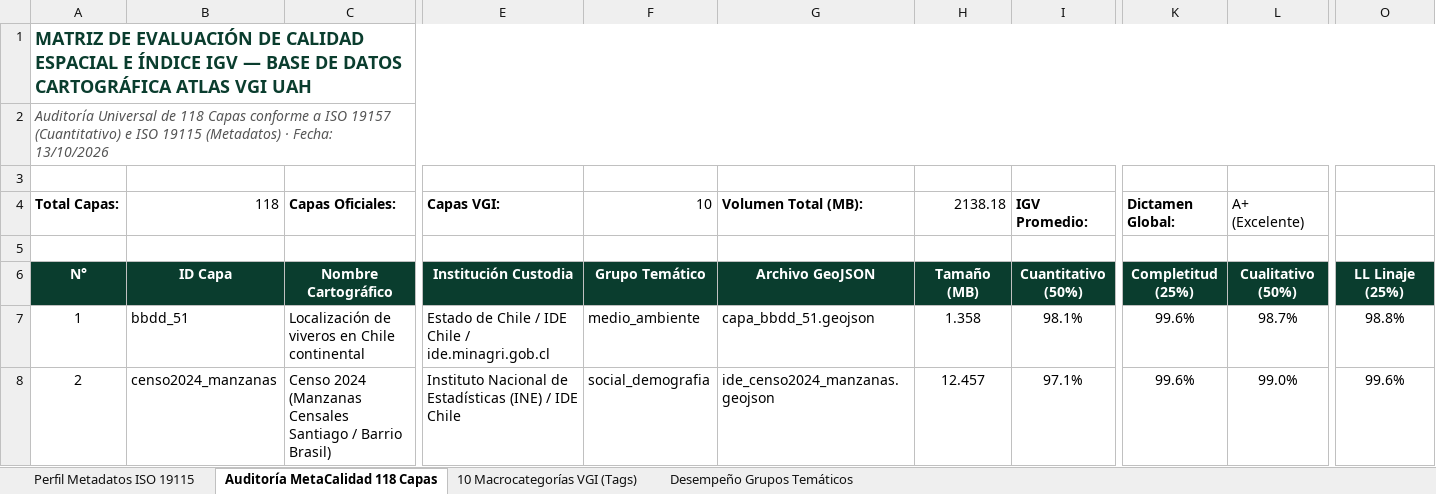
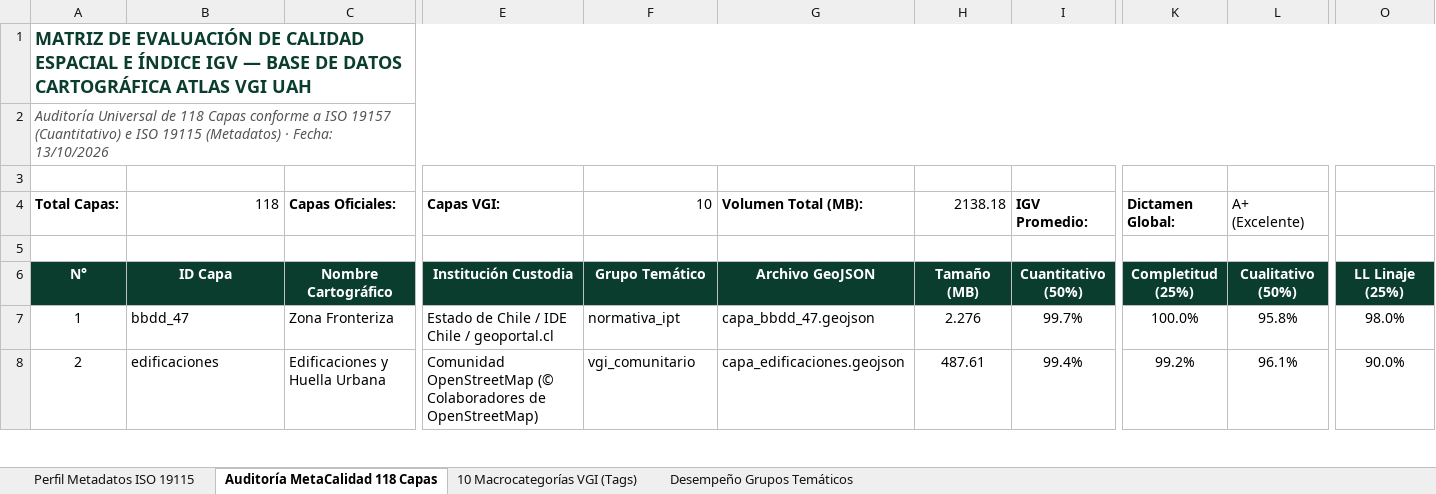
Before and after one commit to GEOJOTA/atlas_vgi_territorial, an Excel workbook: docs/perfil_metadatos_vgi.xlsx, sheet Auditoría MetaCalidad 118 Capas, drawn as a sheet; only a part is shown, gaps mark what is left out; values as stored, in another font and other column widths than the file's, no borders; the diff covers the shown part only; the diff names each change by its address in the sheet, - before the commit and + after, or states it on an @@ line.

Commit message:
feat(calidad): focalizar auditoria en BBox Barrio Brasil para capas masivas y censo de manzanas

```diff
--- a/docs/perfil_metadatos_vgi.xlsx (sheet Auditoría MetaCalidad 118 Capas)
+++ b/docs/perfil_metadatos_vgi.xlsx (sheet Auditoría MetaCalidad 118 Capas)
-B7: bbdd_51
+B7: bbdd_47
-C7: Localización de viveros en Chile continental
+C7: Zona Fronteriza
-E7: Estado de Chile / IDE Chile / ide.minagri.gob.cl
+E7: Estado de Chile / IDE Chile / geoportal.cl
-F7: medio_ambiente
+F7: normativa_ipt
-G7: capa_bbdd_51.geojson
+G7: capa_bbdd_47.geojson
-H7: 1.358
+H7: 2.276
-I7: 98.1%
+I7: 99.7%
-K7: 99.6%
+K7: 100.0%
-L7: 98.7%
+L7: 95.8%
-O7: 98.8%
+O7: 98.0%
-B8: censo2024_manzanas
+B8: edificaciones
-C8: Censo 2024 (Manzanas Censales Santiago / Barrio Brasil)
+C8: Edificaciones y Huella Urbana
-E8: Instituto Nacional de Estadísticas (INE) / IDE Chile
+E8: Comunidad OpenStreetMap (© Colaboradores de OpenStreetMap)
-F8: social_demografia
+F8: vgi_comunitario
-G8: ide_censo2024_manzanas.geojson
+G8: capa_edificaciones.geojson
-H8: 12.457
+H8: 487.61
-I8: 97.1%
+I8: 99.4%
-K8: 99.6%
+K8: 99.2%
-L8: 99.0%
+L8: 96.1%
-O8: 99.6%
+O8: 90.0%
```
Also changed, not shown: 1154 edited cells elsewhere in this sheet, sheet Desempeño Grupos Temáticos, sheet 10 Macrocategorías VGI (Tags), src/docs/perfil_metadatos_vgi.xlsx, 10 other files.
